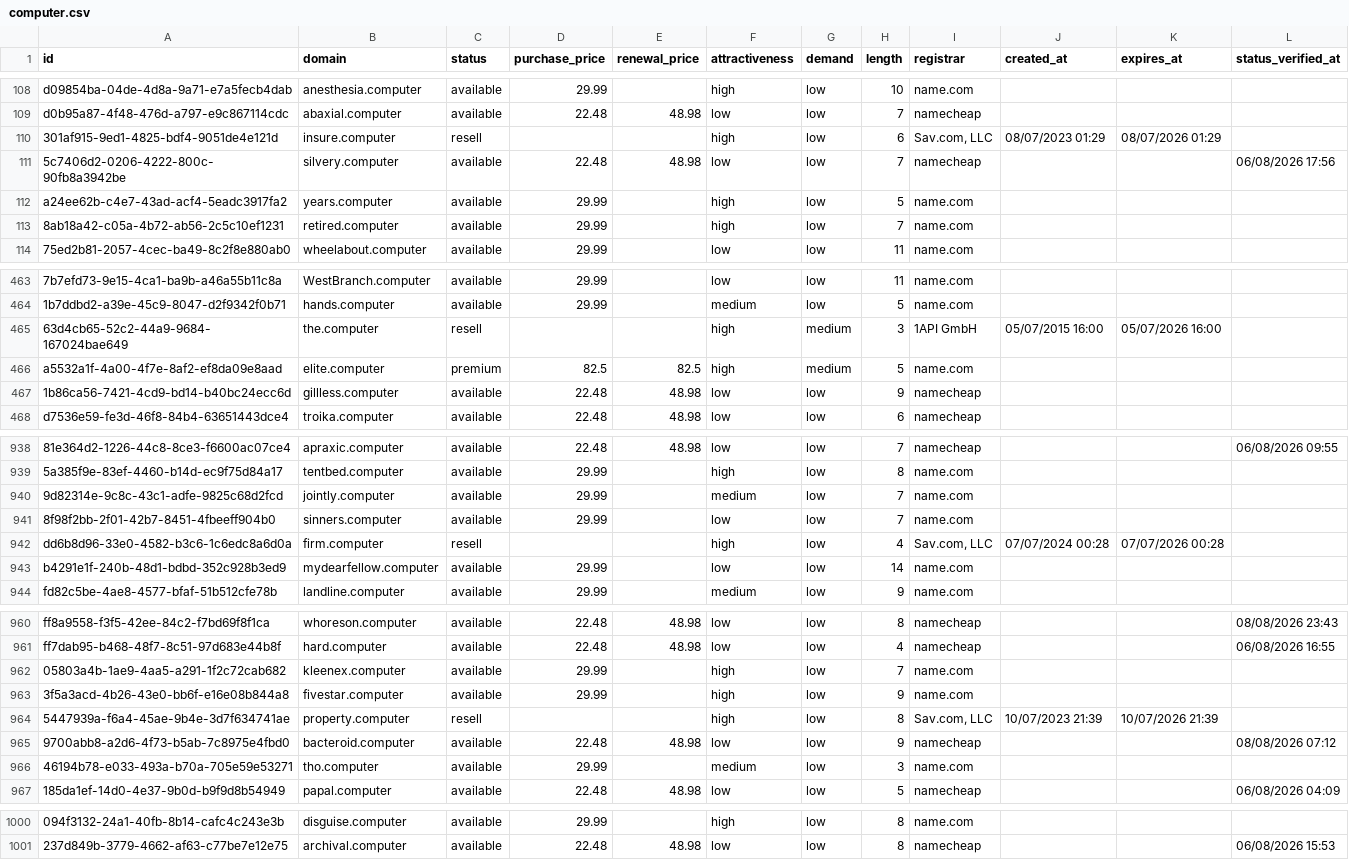
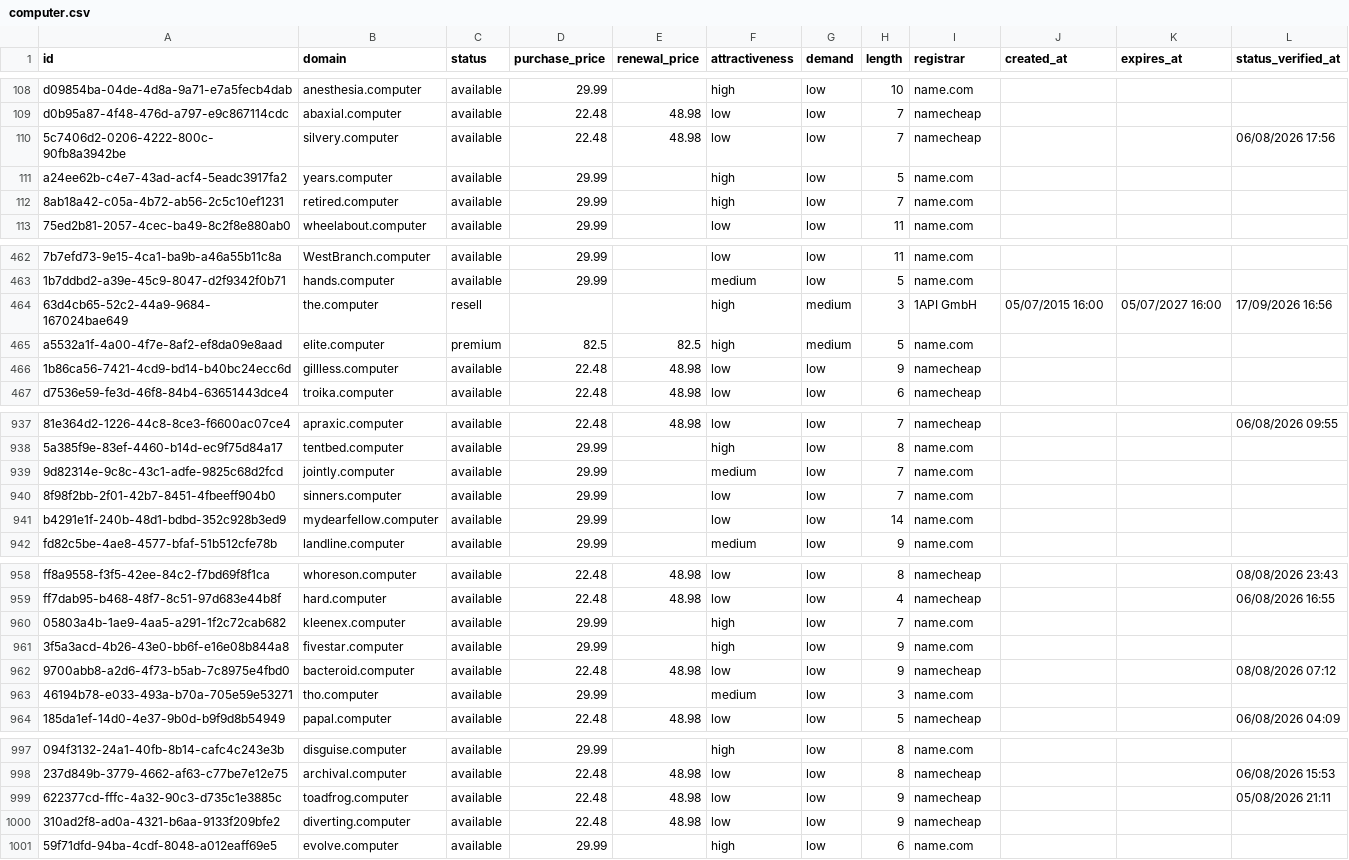
Before and after one commit to UniqueDomains/computer-oneword-domains, a CSV file: computer.csv, drawn as a sheet; only a part is shown, gaps mark what is left out; removed rows and columns are numbered as before the commit, all else as after; the diff names each change by its address in the sheet, - before the commit and + after, or states it on an @@ line.

Commit message:
Domains update

```diff
--- a/computer.csv
+++ b/computer.csv
-row 110: 301af915-9ed1-4825-bdf4-9051de4e121d | insure.computer | resell |  |  | high | low | 6 | Sav.com, LLC | 08/07/2023 01:29 | 08/07/2026 01:29
-K464 (expires_at): 05/07/2026 16:00
+K464 (expires_at): 05/07/2027 16:00
-L464 (status_verified_at): (empty)
+L464 (status_verified_at): 17/09/2026 16:56
-row 942: dd6b8d96-33e0-4582-b3c6-1c6edc8a6d0a | firm.computer | resell |  |  | high | low | 4 | Sav.com, LLC | 07/07/2024 00:28 | 07/07/2026 00:28
-row 964: 5447939a-f6a4-45ae-9b4e-3d7f634741ae | property.computer | resell |  |  | high | low | 8 | Sav.com, LLC | 10/07/2023 21:39 | 10/07/2026 21:39
+row 999: 622377cd-fffc-4a32-90c3-d735c1e3885c | toadfrog.computer | available | 22.48 | 48.98 | low | low | 9 | namecheap |  |  | 05/08/2026 21:11
+row 1000: 310ad2f8-ad0a-4321-b6aa-9133f209bfe2 | diverting.computer | available | 22.48 | 48.98 | low | low | 9 | namecheap
+row 1001: 59f71dfd-94ba-4cdf-8048-a012eaff69e5 | evolve.computer | available | 29.99 |  | high | low | 6 | name.com
```
Also changed, not shown: 4 other files.
